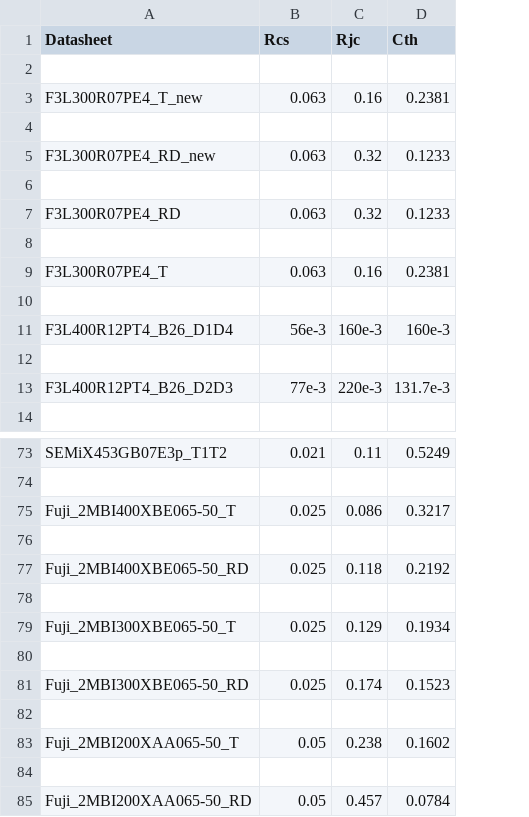
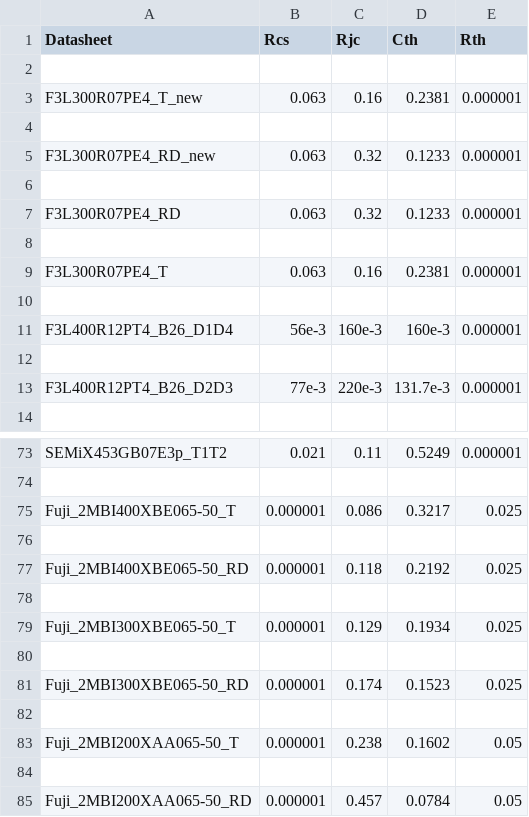
Before and after one commit to upb-lea/ConverterSweepStore, a CSV file: PythonGeckoApp/PythonGecko/calc/Thermal/params.csv, drawn as a sheet; only a part is shown, gaps mark what is left out; the diff names each change by its address in the sheet, - before the commit and + after, or states it on an @@ line.

```diff
--- a/PythonGeckoApp/PythonGecko/calc/Thermal/params.csv
+++ b/PythonGeckoApp/PythonGecko/calc/Thermal/params.csv
+column E (Rth), rows 3-13: 0.000001 |  | 0.000001 |  | 0.000001 |  | 0.000001 |  | 0.000001 |  | 0.000001; rows 73-85: 0.000001 |  | 0.025 |  | 0.025 |  | 0.025 |  | 0.025 |  | 0.05 |  | 0.05
-B75 (Rcs): 0.025
+B75 (Rcs): 0.000001
-B77 (Rcs): 0.025
+B77 (Rcs): 0.000001
-B79 (Rcs): 0.025
+B79 (Rcs): 0.000001
-B81 (Rcs): 0.025
+B81 (Rcs): 0.000001
-B83 (Rcs): 0.05
+B83 (Rcs): 0.000001
-B85 (Rcs): 0.05
+B85 (Rcs): 0.000001
```
Also changed, not shown: PythonGeckoApp/PythonGecko/calc/Thermal/DatasheetDB.csv, 25 other files.
